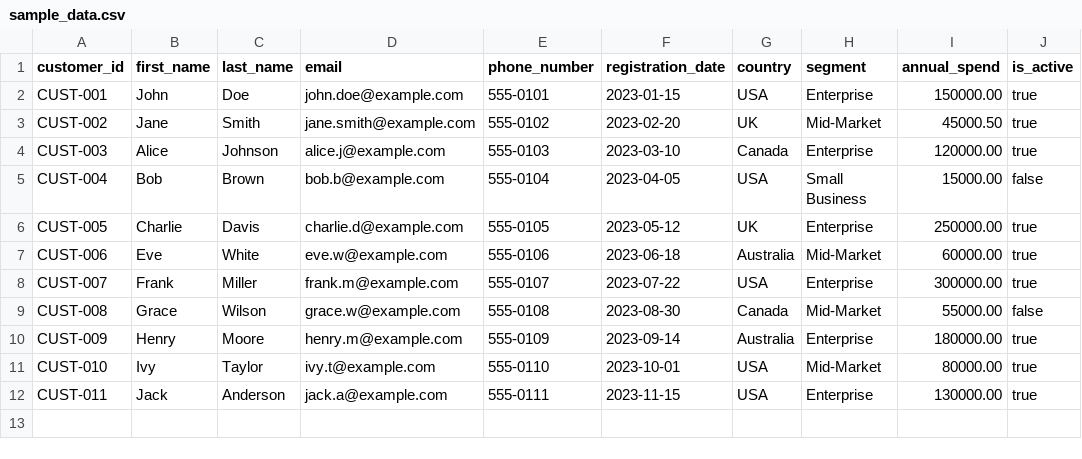
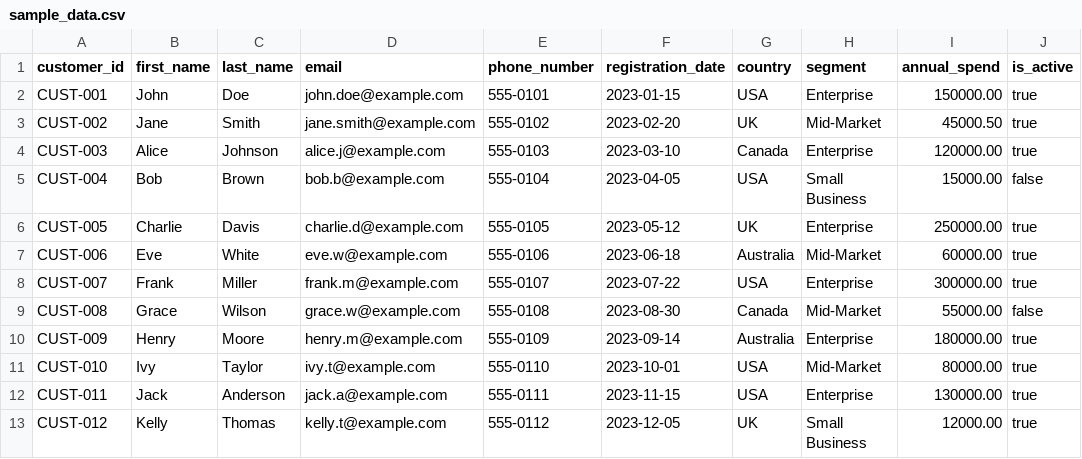
Before and after one commit to osadaRajapaksha/DataMigration, a CSV file: data/sample_data.csv, drawn as a sheet; the diff names each change by its address in the sheet, - before the commit and + after, or states it on an @@ line.

Commit message:
Add mock customer data row 12

```diff
--- a/data/sample_data.csv
+++ b/data/sample_data.csv
+row 13: CUST-012 | Kelly | Thomas | kelly.t@example.com | 555-0112 | 2023-12-05 | UK | Small Business | 12000.00 | true
```
